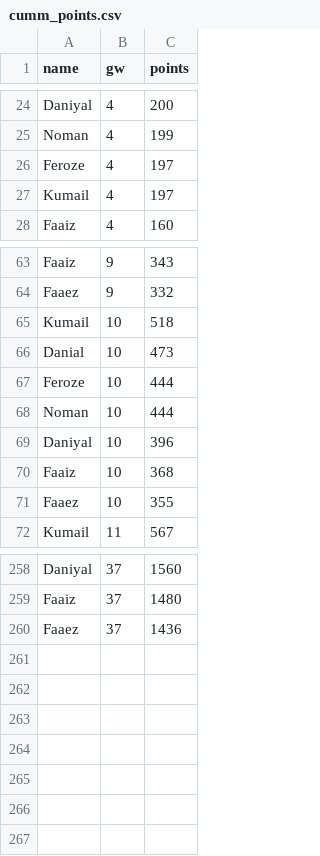
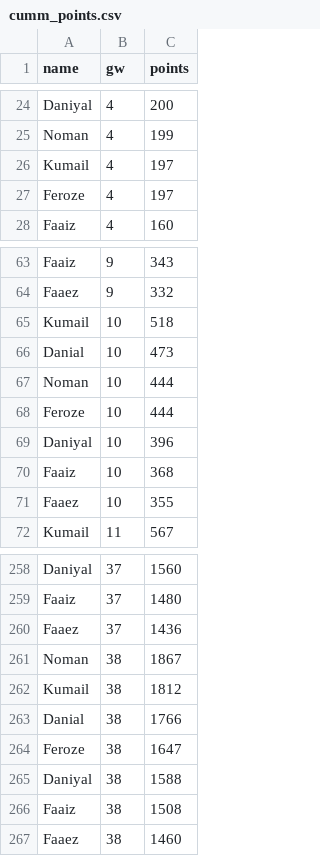
Before and after one commit to Dazaman/drafty, a CSV file: drafty/data/cumm_points.csv, drawn as a sheet; only a part is shown, gaps mark what is left out.

```diff
--- a/drafty/data/cumm_points.csv
+++ b/drafty/data/cumm_points.csv
@@ -25,4 +25,4 @@ Daniyal,4,200
 Noman,4,199
+Kumail,4,197
 Feroze,4,197
-Kumail,4,197
 Faaiz,4,160
@@ -66,4 +66,4 @@ Kumail,10,518
 Danial,10,473
+Noman,10,444
 Feroze,10,444
-Noman,10,444
 Daniyal,10,396
@@ -260 +260,8 @@ Faaiz,37,1480
 Faaez,37,1436
+Noman,38,1867
+Kumail,38,1812
+Danial,38,1766
+Feroze,38,1647
+Daniyal,38,1588
+Faaiz,38,1508
+Faaez,38,1460
```
Also changed, not shown: drafty/data/blunders_37.csv, drafty/data/gw_event.csv, 15 other files.
